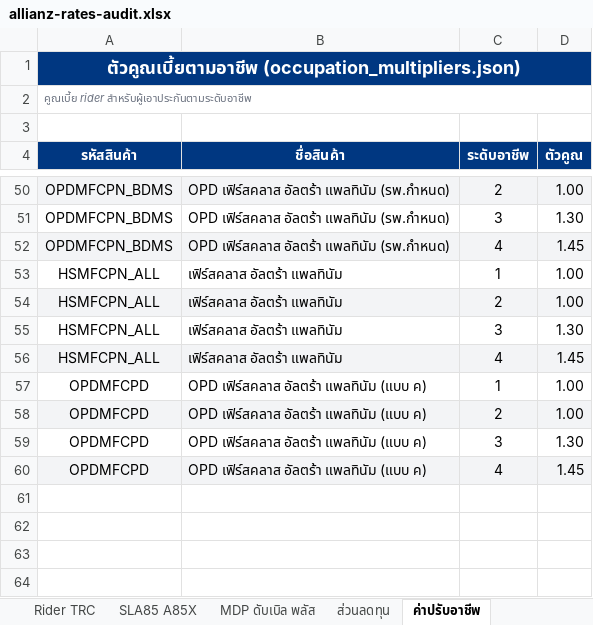
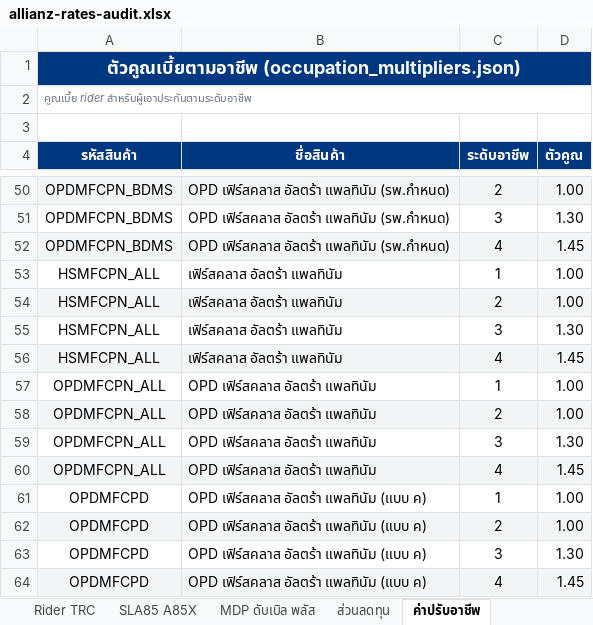
Before and after one commit to njiraaroon-max/financial-freedom-calc, an Excel workbook: allianz-rates-audit.xlsx, sheet ค่าปรับอาชีพ, drawn as a sheet; only a part is shown, gaps mark what is left out; values as stored, in another font and other column widths than the file's, no borders; the diff names each change by its address in the sheet, - before the commit and + after, or states it on an @@ line.

```diff
--- a/allianz-rates-audit.xlsx (sheet ค่าปรับอาชีพ)
+++ b/allianz-rates-audit.xlsx (sheet ค่าปรับอาชีพ)
+row 57: OPDMFCPN_ALL | OPD เฟิร์สคลาส อัลตร้า แพลทินัม | 1 | 1.00
+row 58: OPDMFCPN_ALL | OPD เฟิร์สคลาส อัลตร้า แพลทินัม | 2 | 1.00
+row 59: OPDMFCPN_ALL | OPD เฟิร์สคลาส อัลตร้า แพลทินัม | 3 | 1.30
+row 60: OPDMFCPN_ALL | OPD เฟิร์สคลาส อัลตร้า แพลทินัม | 4 | 1.45
```
Also changed, not shown: sheet ภาพรวม, sheet สินค้าทั้งหมด, other sheet tabs, 5 other files.
